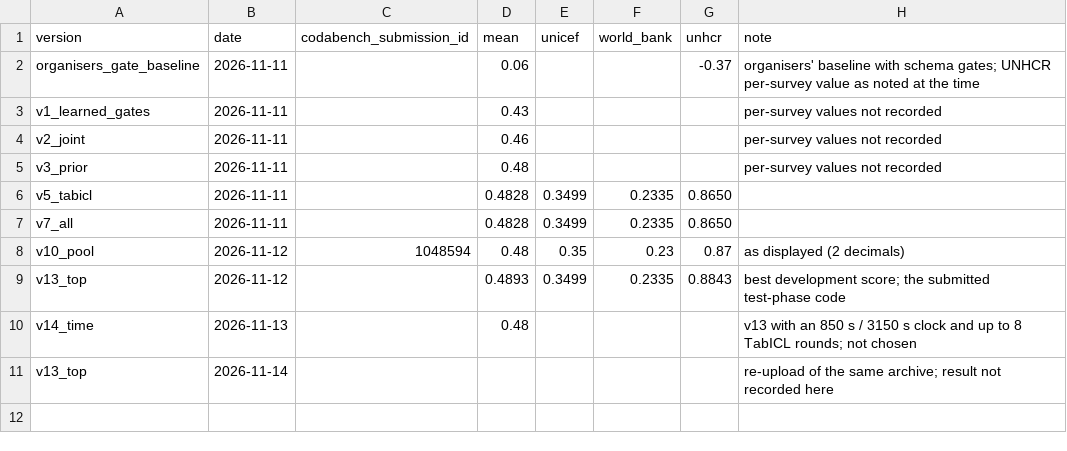
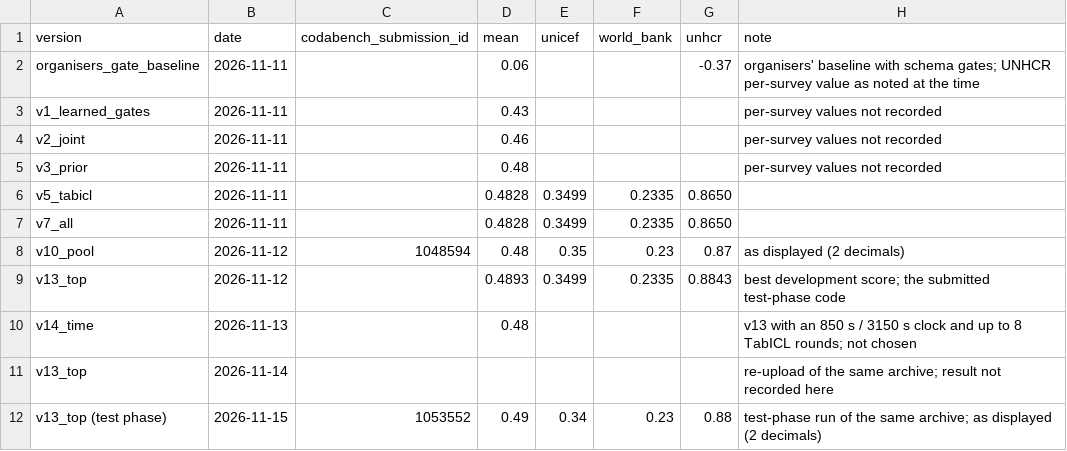
Before and after one commit to Zamiul-rashid/simulacrabench-tf141, a CSV file: experiments/eval/dev_submissions.csv, drawn as a sheet.

Commit message:
Fill in test-phase result: submission 1053552, 0.49 / 0.34 / 0.23 / 0.88
- abstract, Table 3, Section 3.2 comment, Table 8 and the README carry the
  test scores as displayed (two decimals); no organiser baseline was posted
- Section 4 names commit 276901c for the test-submission tag
- form, numbers.md, dev_submissions.csv and the response letter updated

```diff
--- a/experiments/eval/dev_submissions.csv
+++ b/experiments/eval/dev_submissions.csv
@@ -11 +11,2 @@ v14_time,2026-11-13,,0.48,,,,v13 with an 850 s / 3150 s clock and up to 8 TabICL
 v13_top,2026-11-14,,,,,,re-upload of the same archive; result not recorded here
+v13_top (test phase),2026-11-15,1053552,0.49,0.34,0.23,0.88,test-phase run of the same archive; as displayed (2 decimals)
```
Also changed, not shown: 6 other files.
